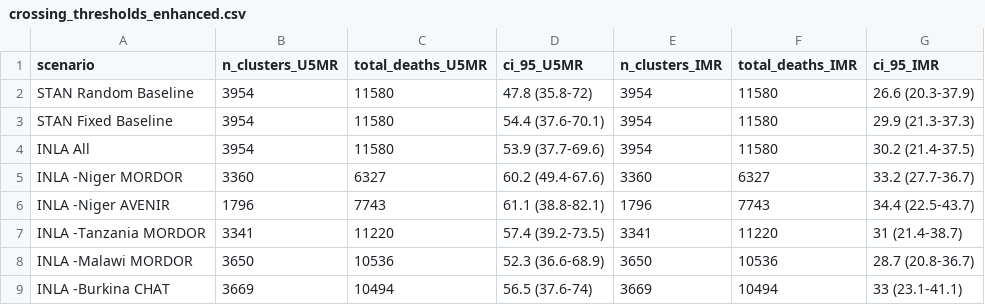
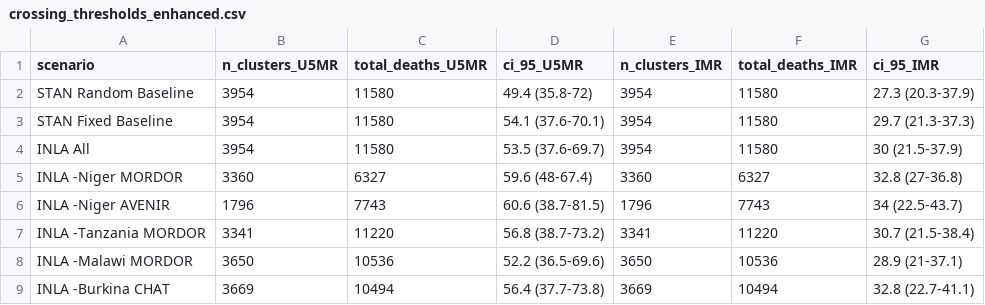
Before and after one commit to IDM-Wmsemburi/reach-cessation-analysis, a CSV file: results/crossing_thresholds_enhanced.csv, drawn as a sheet.

```diff
--- a/results/crossing_thresholds_enhanced.csv
+++ b/results/crossing_thresholds_enhanced.csv
@@ -1,9 +1,9 @@
 scenario,n_clusters_U5MR,total_deaths_U5MR,ci_95_U5MR,n_clusters_IMR,total_deaths_IMR,ci_95_IMR
-STAN Random Baseline,3954,11580,47.8 (35.8-72),3954,11580,26.6 (20.3-37.9)
-STAN Fixed Baseline,3954,11580,54.4 (37.6-70.1),3954,11580,29.9 (21.3-37.3)
-INLA All,3954,11580,53.9 (37.7-69.6),3954,11580,30.2 (21.4-37.5)
-INLA -Niger MORDOR,3360,6327,60.2 (49.4-67.6),3360,6327,33.2 (27.7-36.7)
-INLA -Niger AVENIR,1796,7743,61.1 (38.8-82.1),1796,7743,34.4 (22.5-43.7)
-INLA -Tanzania MORDOR,3341,11220,57.4 (39.2-73.5),3341,11220,31 (21.4-38.7)
-INLA -Malawi MORDOR,3650,10536,52.3 (36.6-68.9),3650,10536,28.7 (20.8-36.7)
-INLA -Burkina CHAT,3669,10494,56.5 (37.6-74),3669,10494,33 (23.1-41.1)
+STAN Random Baseline,3954,11580,49.4 (35.8-72),3954,11580,27.3 (20.3-37.9)
+STAN Fixed Baseline,3954,11580,54.1 (37.6-70.1),3954,11580,29.7 (21.3-37.3)
+INLA All,3954,11580,53.5 (37.6-69.7),3954,11580,30 (21.5-37.9)
+INLA -Niger MORDOR,3360,6327,59.6 (48-67.4),3360,6327,32.8 (27-36.8)
+INLA -Niger AVENIR,1796,7743,60.6 (38.7-81.5),1796,7743,34 (22.5-43.7)
+INLA -Tanzania MORDOR,3341,11220,56.8 (38.7-73.2),3341,11220,30.7 (21.5-38.4)
+INLA -Malawi MORDOR,3650,10536,52.2 (36.5-69.6),3650,10536,28.9 (21-37.1)
+INLA -Burkina CHAT,3669,10494,56.4 (37.7-73.8),3669,10494,32.8 (22.7-41.1)
```
Also changed, not shown: results/all_threshold_results.csv, results/analytical_thresholds_enhanced.csv, 11 other files.
